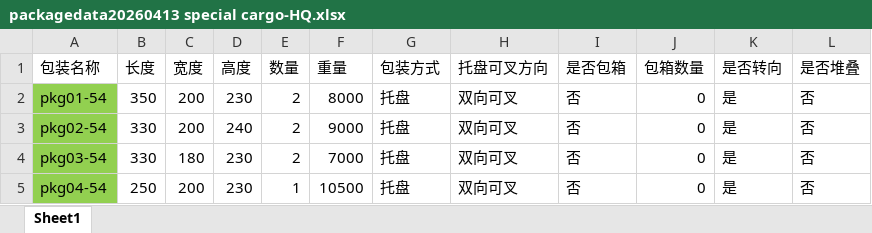
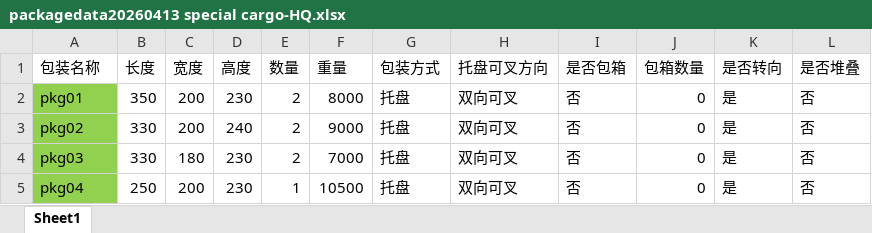
Before and after one commit to bluedreamaa/loadingplan, an Excel workbook: xlsx/packagedata20260413 special cargo-HQ.xlsx, sheet Sheet1, drawn as a sheet; values as stored, in another font and other column widths than the file's, no borders; the diff names each change by its address in the sheet, - before the commit and + after, or states it on an @@ line.

```diff
--- a/xlsx/packagedata20260413 special cargo-HQ.xlsx (sheet Sheet1)
+++ b/xlsx/packagedata20260413 special cargo-HQ.xlsx (sheet Sheet1)
-A2 (包装名称): pkg01-54
+A2 (包装名称): pkg01
-A3 (包装名称): pkg02-54
+A3 (包装名称): pkg02
-A4 (包装名称): pkg03-54
+A4 (包装名称): pkg03
-A5 (包装名称): pkg04-54
+A5 (包装名称): pkg04
```
Also changed, not shown: xlsx/packagedata20260412-3 multitypepkg some stackable en.xlsx, xlsx/packagedata20260413 special cargo-FR-GP.xlsx, 10 other files.
